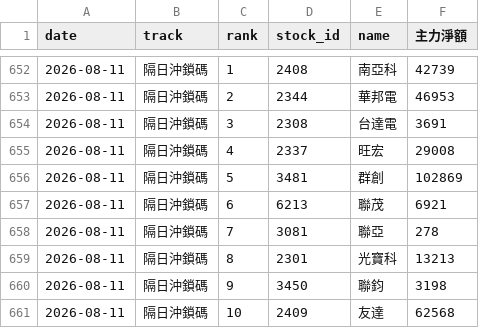
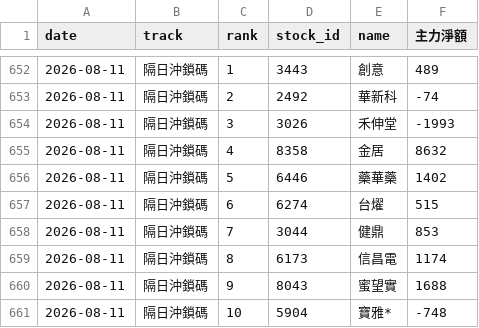
Before and after one commit to ZDYoyoyo/stock, a CSV file: data/history/picks.csv, drawn as a sheet; only a part is shown, gaps mark what is left out; the diff covers the shown part only.

```diff
--- a/data/history/picks.csv
+++ b/data/history/picks.csv
@@ -652,10 +652,10 @@ date,track,rank,stock_id,name,主力淨額
-2026-08-11,隔日沖鎖碼,1,2408,南亞科,42739
-2026-08-11,隔日沖鎖碼,2,2344,華邦電,46953
-2026-08-11,隔日沖鎖碼,3,2308,台達電,3691
-2026-08-11,隔日沖鎖碼,4,2337,旺宏,29008
-2026-08-11,隔日沖鎖碼,5,3481,群創,102869
-2026-08-11,隔日沖鎖碼,6,6213,聯茂,6921
-2026-08-11,隔日沖鎖碼,7,3081,聯亞,278
-2026-08-11,隔日沖鎖碼,8,2301,光寶科,13213
-2026-08-11,隔日沖鎖碼,9,3450,聯鈞,3198
-2026-08-11,隔日沖鎖碼,10,2409,友達,62568
+2026-08-11,隔日沖鎖碼,1,3443,創意,489
+2026-08-11,隔日沖鎖碼,2,2492,華新科,-74
+2026-08-11,隔日沖鎖碼,3,3026,禾伸堂,-1993
+2026-08-11,隔日沖鎖碼,4,8358,金居,8632
+2026-08-11,隔日沖鎖碼,5,6446,藥華藥,1402
+2026-08-11,隔日沖鎖碼,6,6274,台燿,515
+2026-08-11,隔日沖鎖碼,7,3044,健鼎,853
+2026-08-11,隔日沖鎖碼,8,6173,信昌電,1174
+2026-08-11,隔日沖鎖碼,9,8043,蜜望實,1688
+2026-08-11,隔日沖鎖碼,10,5904,寶雅*,-748
```
Also changed, not shown: 77 edited cells elsewhere in this file, data/history/stock_info.csv, 4 other files.
